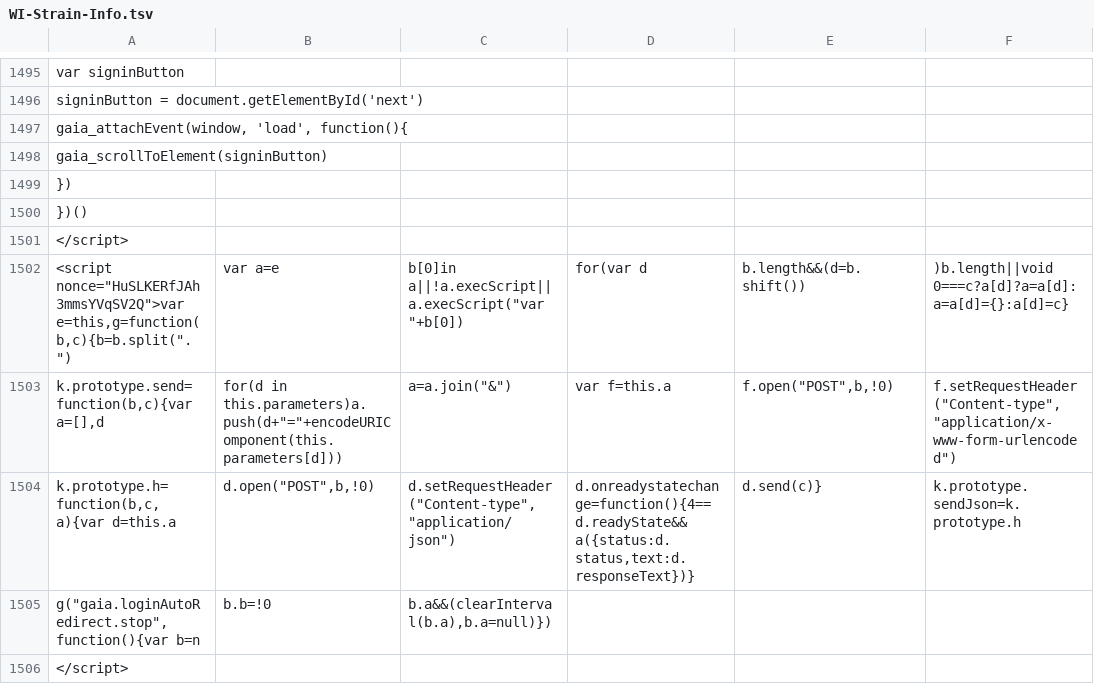
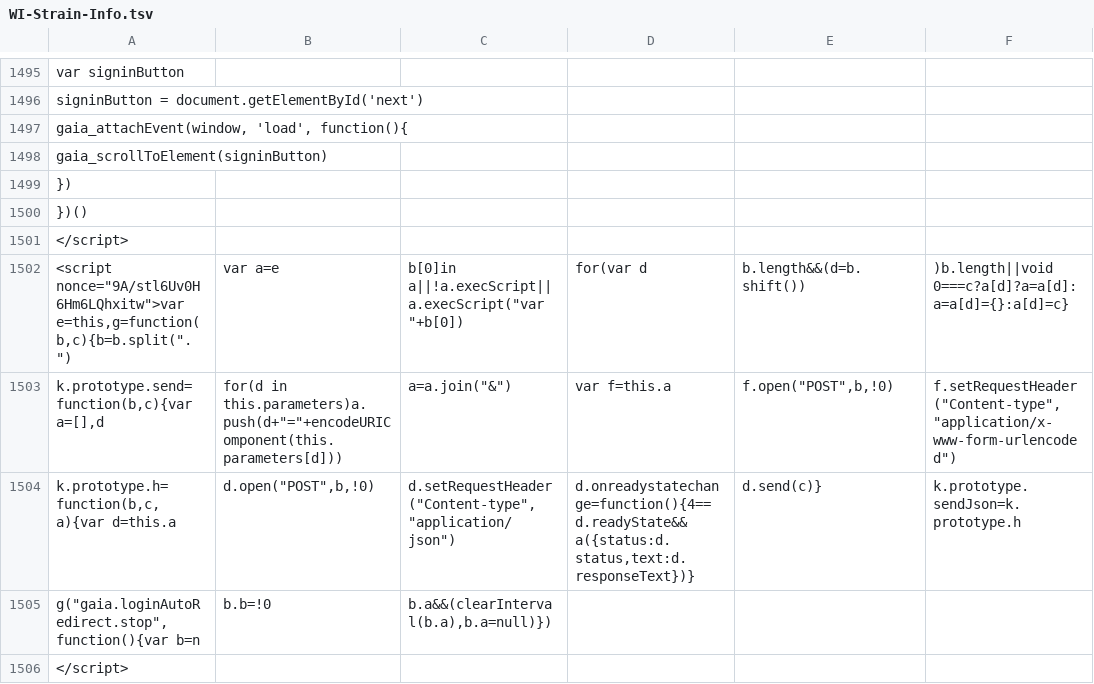
Before and after one commit to AndersenLab/WI-Strain-Info, a TSV file: WI-Strain-Info.tsv, drawn as a sheet; only a part is shown, gaps mark what is left out; the diff covers the shown part only; the diff names each change by its address in the sheet, - before the commit and + after, or states it on an @@ line.

```diff
--- a/WI-Strain-Info.tsv
+++ b/WI-Strain-Info.tsv
-A1502: <script nonce="HuSLKERfJAh3mmsYVqSV2Q">var e=this,g=function(b,c){b=b.split(".")
+A1502: <script nonce="9A/stl6Uv0H6Hm6LQhxitw">var e=this,g=function(b,c){b=b.split(".")
```
Also changed, not shown: 11 edited cells elsewhere in this file.
